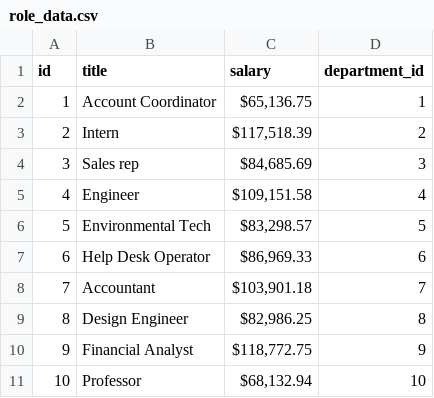
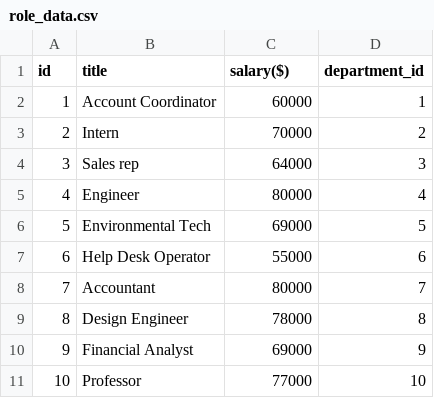
Before and after one commit to Keegawho198/Employee-Tracker, a CSV file: role_data.csv, drawn as a sheet.

Commit message:
All tables have the CSV files linked

```diff
--- a/role_data.csv
+++ b/role_data.csv
@@ -1,11 +1,11 @@
-id,title,salary,department_id
-1,Account Coordinator,"$65,136.75 ",1
-2,Intern,"$117,518.39 ",2
-3,Sales rep,"$84,685.69 ",3
-4,Engineer,"$109,151.58 ",4
-5,Environmental Tech,"$83,298.57 ",5
-6,Help Desk Operator,"$86,969.33 ",6
-7,Accountant,"$103,901.18 ",7
-8,Design Engineer,"$82,986.25 ",8
-9,Financial Analyst,"$118,772.75 ",9
-10,Professor,"$68,132.94 ",10
+id,title,salary($),department_id
+1,Account Coordinator,60000,1
+2,Intern,70000,2
+3,Sales rep,64000,3
+4,Engineer,80000,4
+5,Environmental Tech,69000,5
+6,Help Desk Operator,55000,6
+7,Accountant,80000,7
+8,Design Engineer,78000,8
+9,Financial Analyst,69000,9
+10,Professor,77000,10
```
Also changed, not shown: 1 other file.
